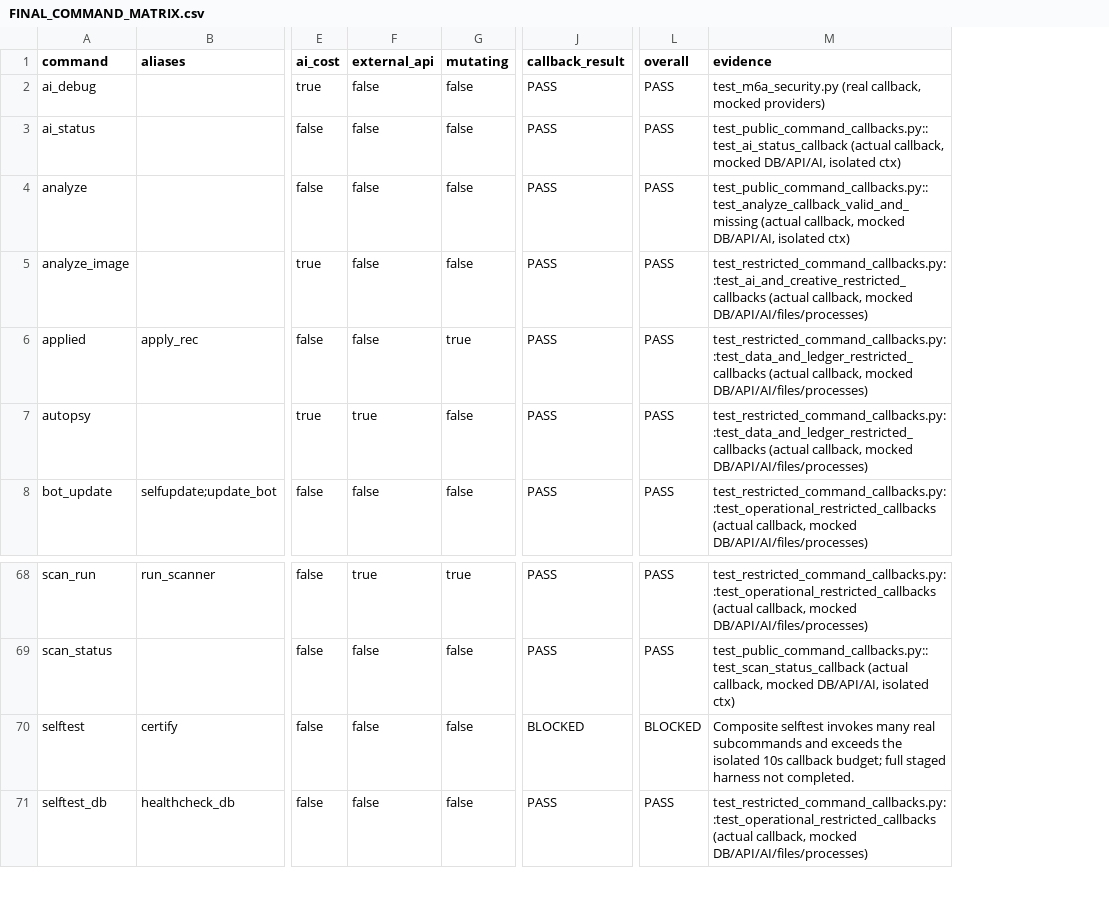
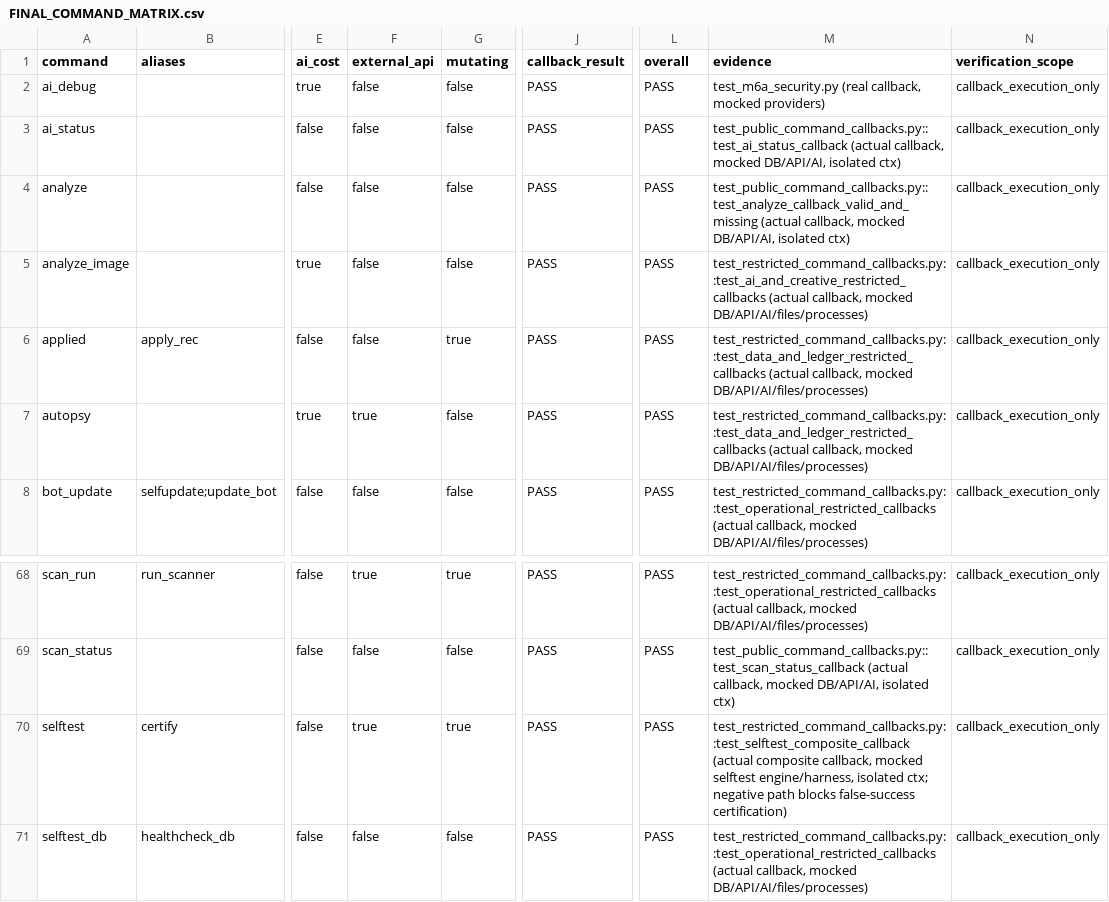
Before and after one commit to fiverrdev44-collab/robux-ugc-advanced, a CSV file: FINAL_COMMAND_MATRIX.csv, drawn as a sheet; only a part is shown, gaps mark what is left out; the diff names each change by its address in the sheet, - before the commit and + after, or states it on an @@ line.

Commit message:
Certify selftest callback and complete 90/90 command coverage

```diff
--- a/FINAL_COMMAND_MATRIX.csv
+++ b/FINAL_COMMAND_MATRIX.csv
+column N (verification_scope), rows 2-8: all callback_execution_only; rows 68-71: all callback_execution_only
-F70 (external_api): false
+F70 (external_api): true
-G70 (mutating): false
+G70 (mutating): true
-J70 (callback_result): BLOCKED
+J70 (callback_result): PASS
-L70 (overall): BLOCKED
+L70 (overall): PASS
-M70 (evidence): Composite selftest invokes many real subcommands and exceeds the isolated 10s callback budget; full staged harness not completed.
+M70 (evidence): test_restricted_command_callbacks.py::test_selftest_composite_callback (actual composite callback, mocked selftest engine/harness, isolated ctx; negative path blocks false-success certification)
```
Also changed, not shown: 6 other files.
